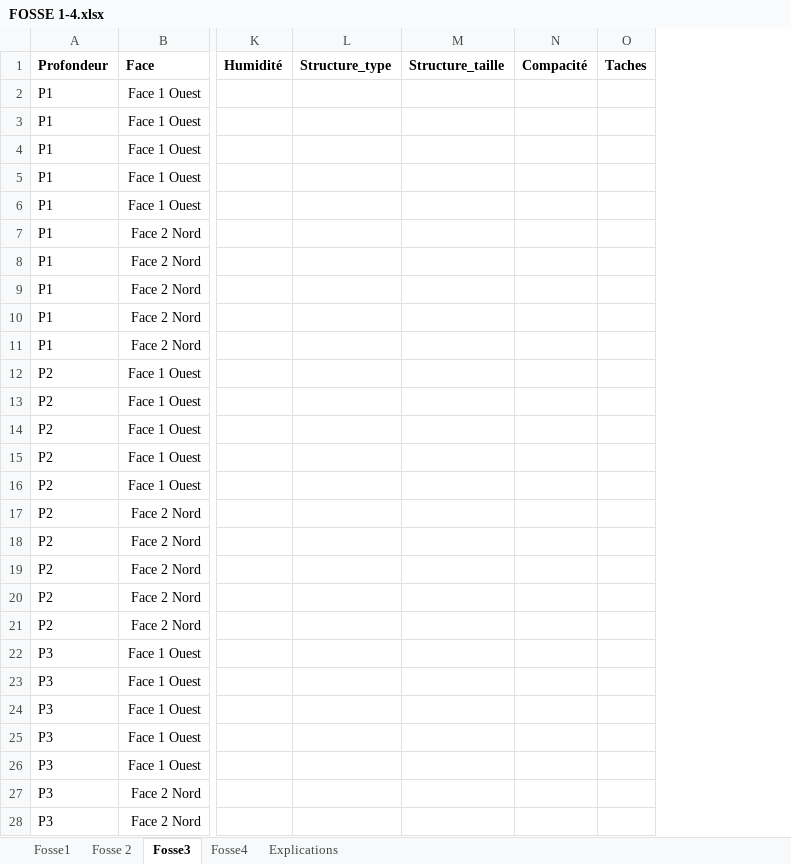
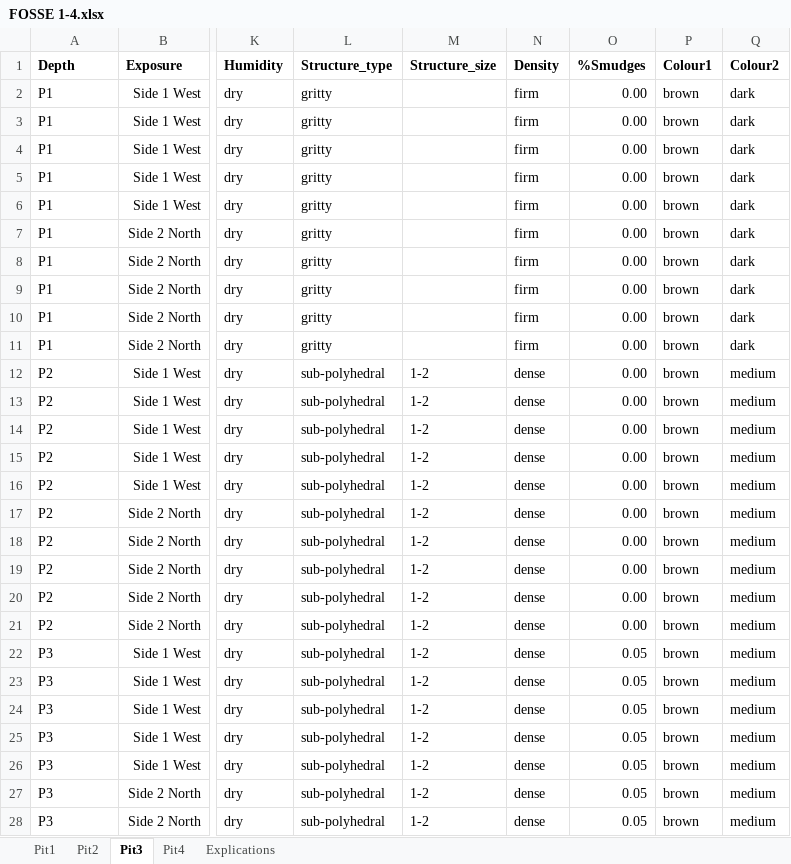
Before and after one commit to CThion/M2_EFT_projet_pedologie, an Excel workbook: Fichiers analyse/FOSSE 1-4.xlsx, sheet Pit3, drawn as a sheet; only a part is shown, gaps mark what is left out; values as stored, in another font and other column widths than the file's, no borders; removed rows and columns are numbered as before the commit, all else as after; the diff covers the shown part only; the diff names each change by its address in the sheet, - before the commit and + after, or states it on an @@ line.

Commit message:
Changes excel data sheet
names in english + entering missing data

```diff
--- a/Fichiers analyse/FOSSE 1-4.xlsx (sheet Pit3)
+++ b/Fichiers analyse/FOSSE 1-4.xlsx (sheet Pit3)
-sheet tab: Fosse1
+sheet tab: Pit1
-sheet tab: Fosse 2
+sheet tab: Pit2
-sheet tab: Fosse3
+sheet tab: Pit3
-sheet tab: Fosse4
+sheet tab: Pit4
-column B (Face), rows 2-28: Face 1 Ouest | Face 1 Ouest | Face 1 Ouest | Face 1 Ouest | Face 1 Ouest | Face 2 Nord | Face 2 Nord | Face 2 Nord | Face 2 Nord | Face 2 Nord | Face 1 Ouest | Face 1 Ouest | Face 1 Ouest | Face 1 Ouest | Face 1 Ouest | Face 2 Nord | Face 2 Nord | Face 2 Nord | Face 2 Nord | Face 2 Nord | Face 1 Ouest | Face 1 Ouest | Face 1 Ouest | Face 1 Ouest | Face 1 Ouest | Face 2 Nord | Face 2 Nord
+column B (Exposure), rows 2-28: Side 1 West | Side 1 West | Side 1 West | Side 1 West | Side 1 West | Side 2 North | Side 2 North | Side 2 North | Side 2 North | Side 2 North | Side 1 West | Side 1 West | Side 1 West | Side 1 West | Side 1 West | Side 2 North | Side 2 North | Side 2 North | Side 2 North | Side 2 North | Side 1 West | Side 1 West | Side 1 West | Side 1 West | Side 1 West | Side 2 North | Side 2 North
-column K (Humidité), empty
+column K (Humidity), rows 2-28: all dry
-column M (Structure_taille), empty
-column N (Compacité), empty
-column O (Taches), empty
+column M (Structure_size), rows 12-28: all 1-2
+column N (Density), rows 2-28: firm | firm | firm | firm | firm | firm | firm | firm | firm | firm | dense | dense | dense | dense | dense | dense | dense | dense | dense | dense | dense | dense | dense | dense | dense | dense | dense
+column O (%Smudges), rows 2-28: 0.00 | 0.00 | 0.00 | 0.00 | 0.00 | 0.00 | 0.00 | 0.00 | 0.00 | 0.00 | 0.00 | 0.00 | 0.00 | 0.00 | 0.00 | 0.00 | 0.00 | 0.00 | 0.00 | 0.00 | 0.05 | 0.05 | 0.05 | 0.05 | 0.05 | 0.05 | 0.05
+column P (Colour1), rows 2-28: all brown
+column Q (Colour2), rows 2-28: dark | dark | dark | dark | dark | dark | dark | dark | dark | dark | medium | medium | medium | medium | medium | medium | medium | medium | medium | medium | medium | medium | medium | medium | medium | medium | medium
-A1: Profondeur
+A1: Depth
-L2:L11 (Structure_type): (empty)
+L2:L11 (Structure_type): gritty
-L12:L28 (Structure_type): (empty)
+L12:L28 (Structure_type): sub-polyhedral
```
Also changed, not shown: 76 edited cells elsewhere in this sheet, sheet Pit1, sheet Pit4, sheet Pit2, sheet Explications, 24 other files.
